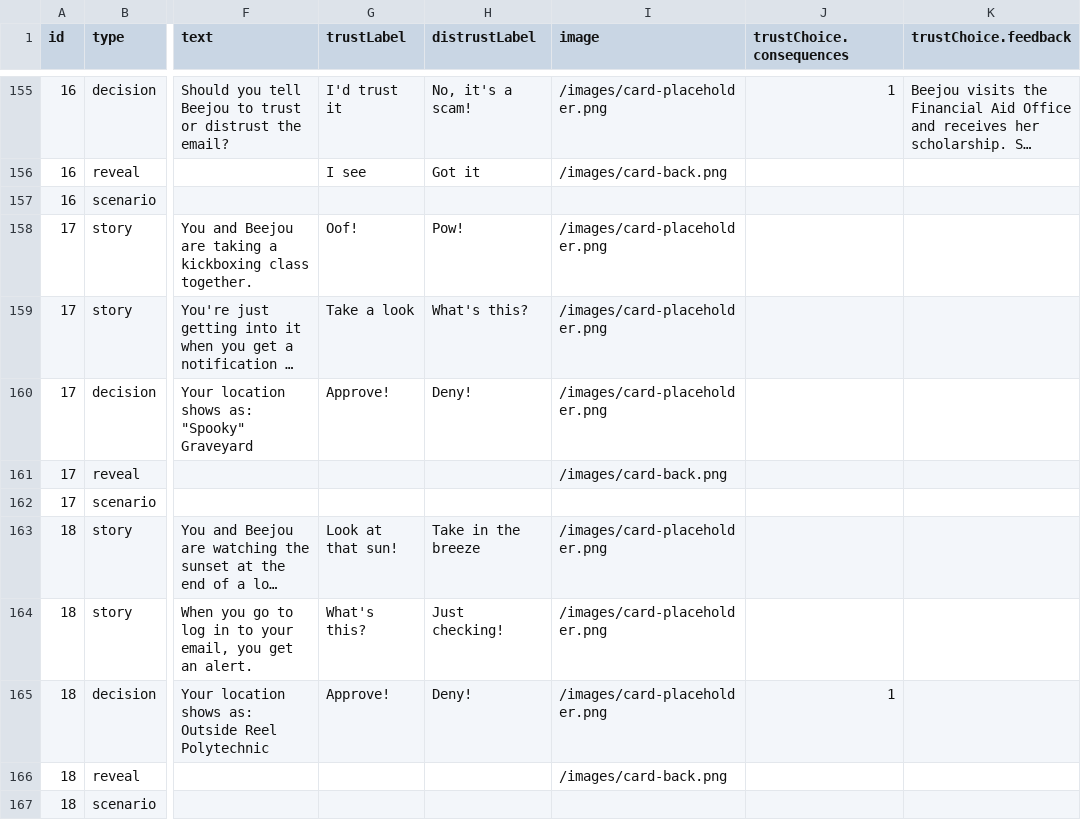
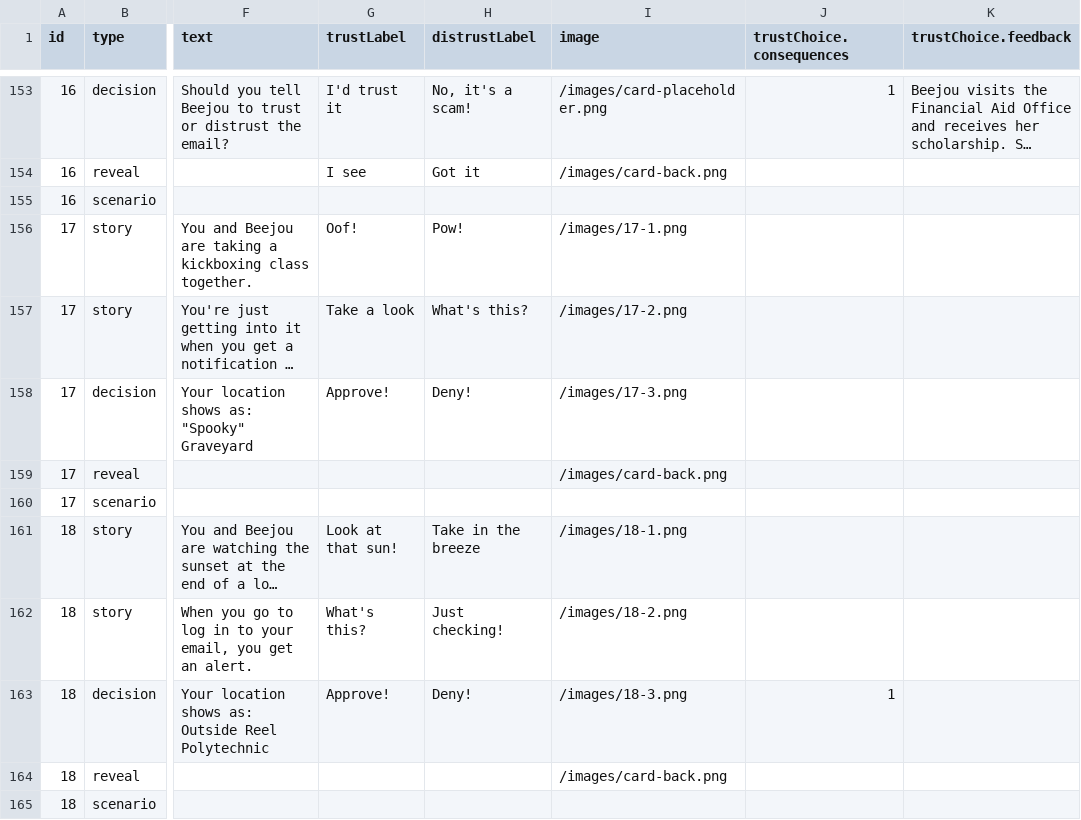
Before and after one commit to jennie/phish3, a CSV file: data/scenarios.csv, drawn as a sheet; only a part is shown, gaps mark what is left out; long unchanged cells end in …; addresses are those after the commit; the diff covers the shown part only; the diff names each change by its address in the sheet, - before the commit and + after, or states it on an @@ line.

```diff
--- a/data/scenarios.csv
+++ b/data/scenarios.csv
-I156 (image): /images/card-placeholder.png
+I156 (image): /images/17-1.png
-I157 (image): /images/card-placeholder.png
+I157 (image): /images/17-2.png
-I158 (image): /images/card-placeholder.png
+I158 (image): /images/17-3.png
-I161 (image): /images/card-placeholder.png
+I161 (image): /images/18-1.png
-I162 (image): /images/card-placeholder.png
+I162 (image): /images/18-2.png
-I163 (image): /images/card-placeholder.png
+I163 (image): /images/18-3.png
```
Also changed, not shown: 2 removed rows and 31 edited cells elsewhere in this file, 1 other file.
